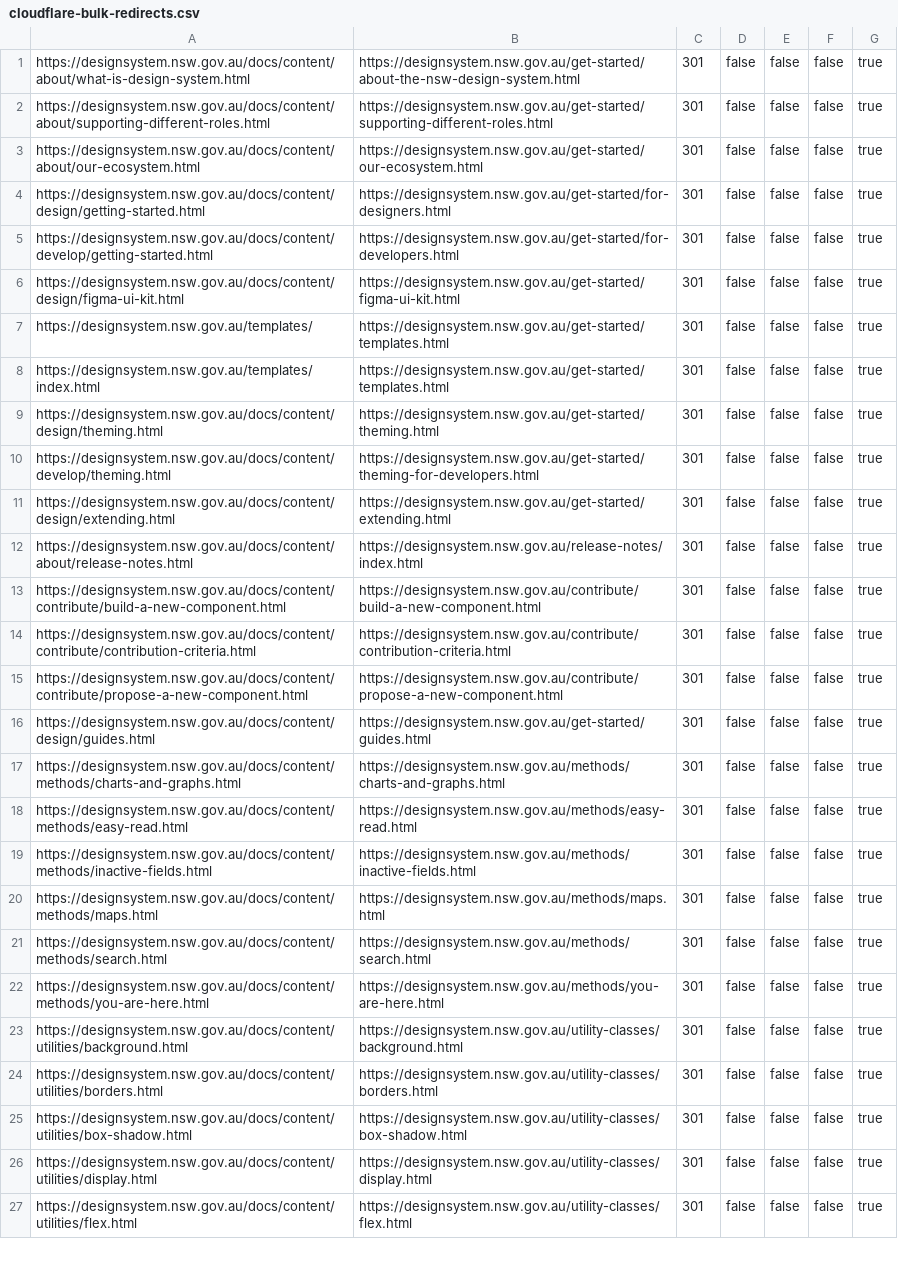
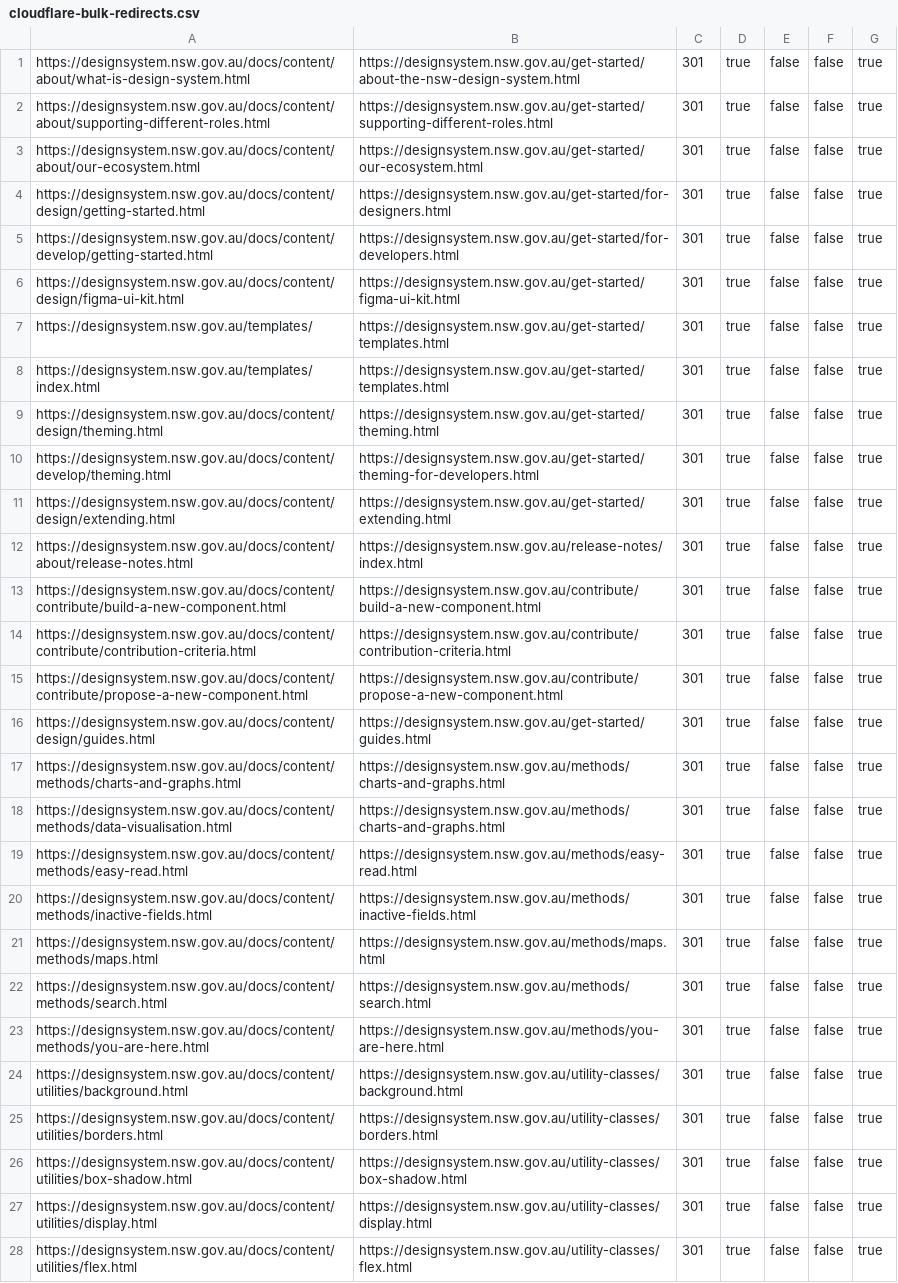
Before and after one commit to NSWGTP/nsw-design-system, a CSV file: redirects/cloudflare-bulk-redirects.csv, drawn as a sheet; only a part is shown; addresses are those after the commit; the diff covers the shown part only; the diff names each change by its address in the sheet, - before the commit and + after, or states it on an @@ line.

Commit message:
Adds missing redirect and other settings tweaks

```diff
--- a/redirects/cloudflare-bulk-redirects.csv
+++ b/redirects/cloudflare-bulk-redirects.csv
-D1:D17: false
+D1:D17: true
+row 18: https://designsystem.nsw.gov.au/docs/content/methods/data-visualisation.html | https://designsystem.nsw.gov.au/methods/charts-and-graphs.html | 301 | true | false | false | true
-D19:D28: false
+D19:D28: true
```
Also changed, not shown: 12 edited cells elsewhere in this file, 2 other files.
